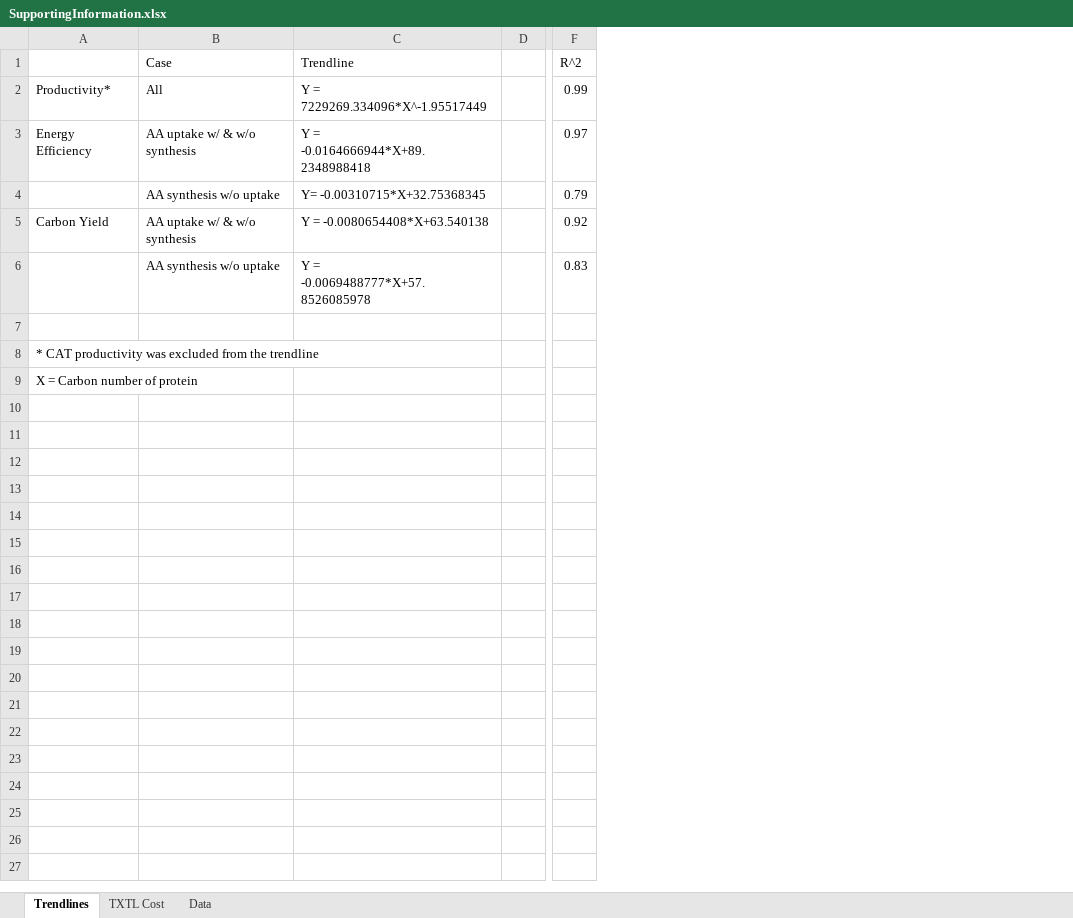
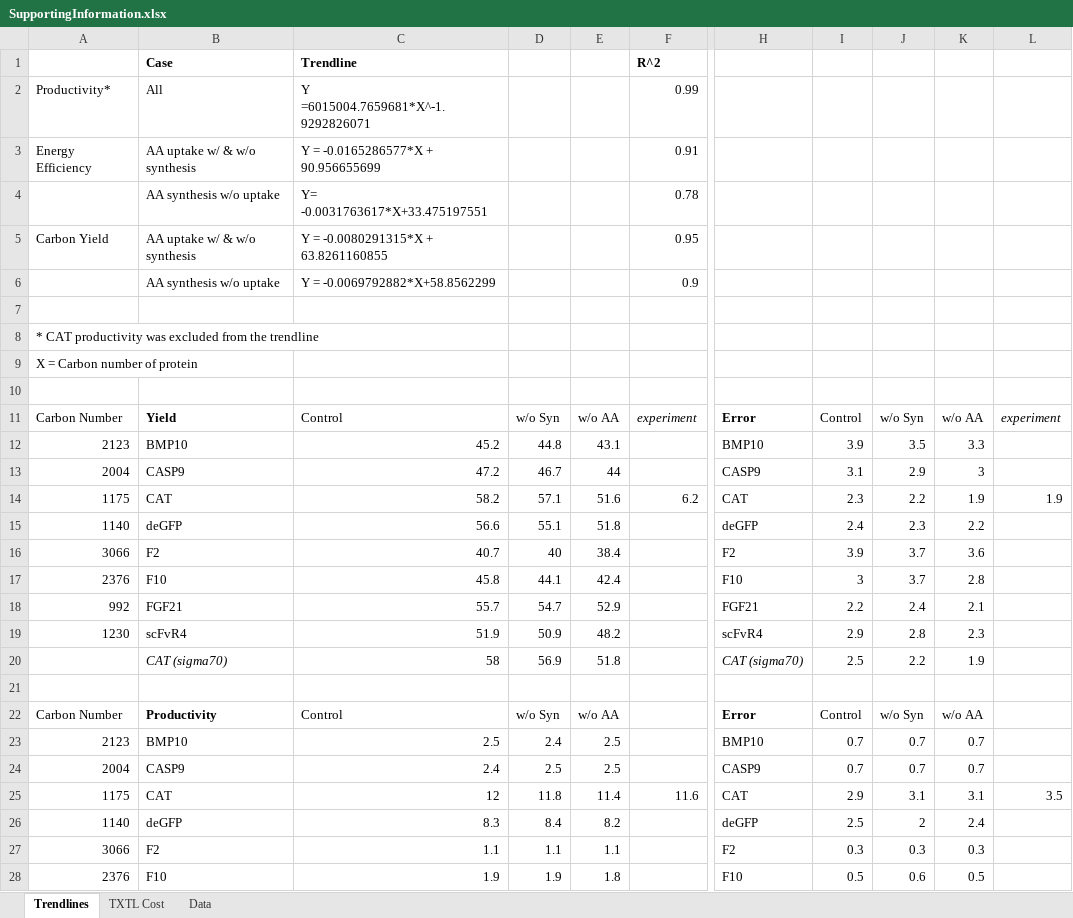
Before and after one commit to varnerlab/ssFBA_Manuscript_Repository, an Excel workbook: SupportingInformation.xlsx, sheet Trendlines, drawn as a sheet; only a part is shown, gaps mark what is left out; values as stored, in another font and other column widths than the file's, no borders; removed rows and columns are numbered as before the commit, all else as after; rows hold the shown columns only; the diff covers the shown part only; the diff names each change by its address in the sheet, - before the commit and + after, or states it on an @@ line.

```diff
--- a/SupportingInformation.xlsx (sheet Trendlines)
+++ b/SupportingInformation.xlsx (sheet Trendlines)
-column C, rows 1-6: Trendline | Y = 7229269.334096*X^-1.95517449 | Y = -0.0164666944*X+89.2348988418 | Y= -0.00310715*X+32.75368345 | Y = -0.0080654408*X+63.540138 | Y = -0.0069488777*X+57.8526085978
-column D, empty
+column C, rows 1-6: Trendline | Y =6015004.7659681*X^-1.9292826071 | Y = -0.0165286577*X + 90.956655699 | Y= -0.0031763617*X+33.475197551 | Y = -0.0080291315*X + 63.8261160855 | Y = -0.0069792882*X+58.8562299
+column D, empty
+column E, empty
+column F, rows 1-6: R^2 | 0.99 | 0.91 | 0.78 | 0.95 | 0.9
-column F, rows 1-6: R^2 | 0.99 | 0.97 | 0.79 | 0.92 | 0.83
+column H, empty
+column I, empty
+column J, empty
+column K, empty
+column L, empty
-B1 bold: off
+B1 bold: on
+row 10: (empty)
+row 11: Carbon Number | Yield | Control | w/o Syn | w/o AA | experiment | Error | Control | w/o Syn | w/o AA | experiment
+row 12: 2123 | BMP10 | 45.2 | 44.8 | 43.1 |  | BMP10 | 3.9 | 3.5 | 3.3
+row 13: 2004 | CASP9 | 47.2 | 46.7 | 44 |  | CASP9 | 3.1 | 2.9 | 3
+row 14: 1175 | CAT | 58.2 | 57.1 | 51.6 | 6.2 | CAT | 2.3 | 2.2 | 1.9 | 1.9
+row 15: 1140 | deGFP | 56.6 | 55.1 | 51.8 |  | deGFP | 2.4 | 2.3 | 2.2
+row 16: 3066 | F2 | 40.7 | 40 | 38.4 |  | F2 | 3.9 | 3.7 | 3.6
+row 17: 2376 | F10 | 45.8 | 44.1 | 42.4 |  | F10 | 3 | 3.7 | 2.8
+row 18: 992 | FGF21 | 55.7 | 54.7 | 52.9 |  | FGF21 | 2.2 | 2.4 | 2.1
+row 19: 1230 | scFvR4 | 51.9 | 50.9 | 48.2 |  | scFvR4 | 2.9 | 2.8 | 2.3
+row 20:  | CAT (sigma70) | 58 | 56.9 | 51.8 |  | CAT (sigma70) | 2.5 | 2.2 | 1.9
+row 21: (empty)
+row 22: Carbon Number | Productivity | Control | w/o Syn | w/o AA |  | Error | Control | w/o Syn | w/o AA
+row 23: 2123 | BMP10 | 2.5 | 2.4 | 2.5 |  | BMP10 | 0.7 | 0.7 | 0.7
+row 24: 2004 | CASP9 | 2.4 | 2.5 | 2.5 |  | CASP9 | 0.7 | 0.7 | 0.7
+row 25: 1175 | CAT | 12 | 11.8 | 11.4 | 11.6 | CAT | 2.9 | 3.1 | 3.1 | 3.5
+row 26: 1140 | deGFP | 8.3 | 8.4 | 8.2 |  | deGFP | 2.5 | 2 | 2.4
+row 27: 3066 | F2 | 1.1 | 1.1 | 1.1 |  | F2 | 0.3 | 0.3 | 0.3
+row 28: 2376 | F10 | 1.9 | 1.9 | 1.8 |  | F10 | 0.5 | 0.6 | 0.5
```
Also changed, not shown: 14 added rows elsewhere in this sheet, Reactions_ssFBA.xlsx, 25 other files.
